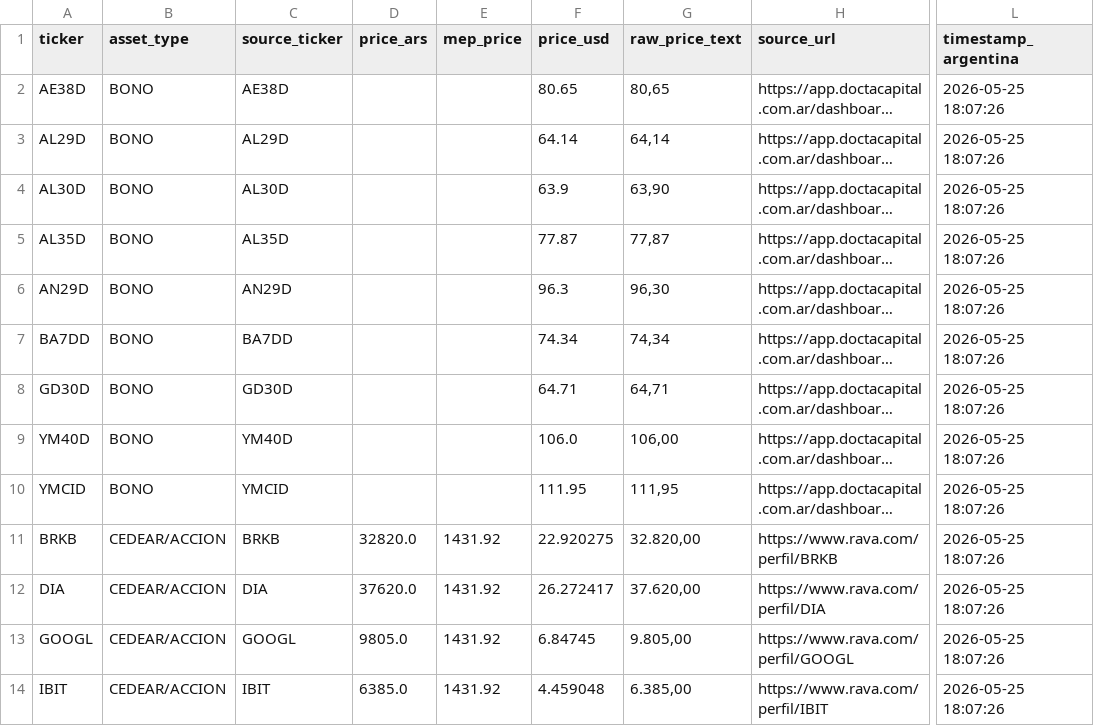
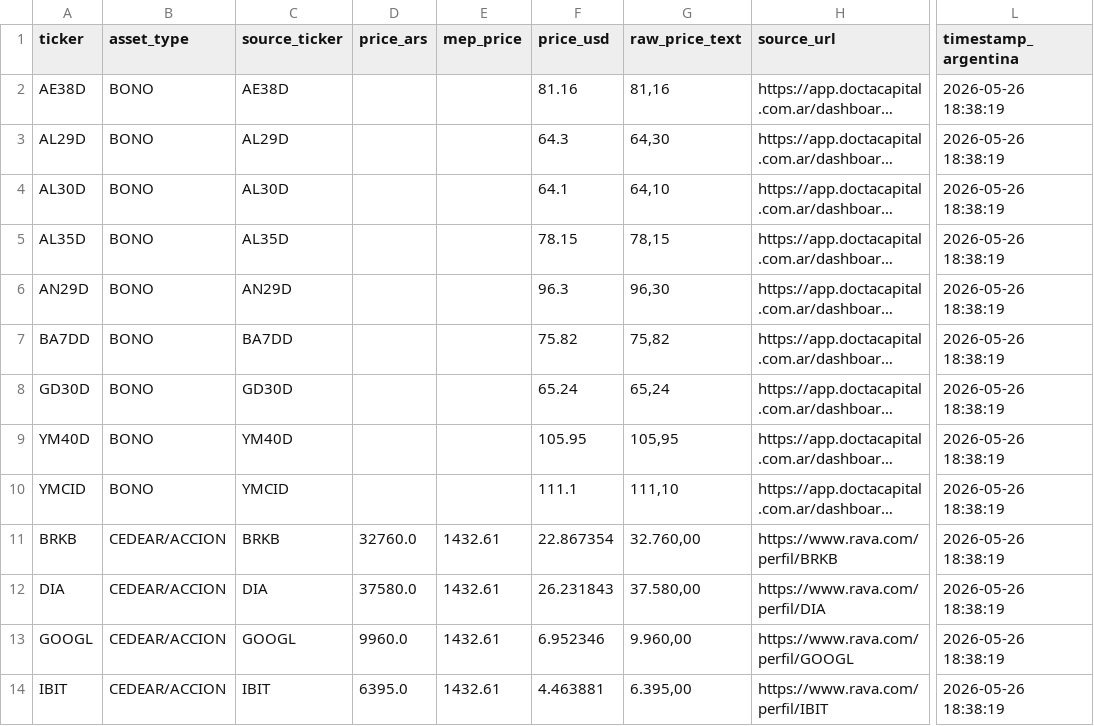
Before and after one commit to Decas/precio_activos, a CSV file: closing_prices.csv, drawn as a sheet; only a part is shown, gaps mark what is left out; long unchanged cells end in …; the diff covers the shown part only; the diff names each change by its address in the sheet, - before the commit and + after, or states it on an @@ line.

```diff
--- a/closing_prices.csv
+++ b/closing_prices.csv
-F2 (price_usd): 80.65
+F2 (price_usd): 81.16
-G2 (raw_price_text): 80,65
+G2 (raw_price_text): 81,16
-L2:L14 (timestamp_argentina): 2026-05-25 18:07:26
+L2:L14 (timestamp_argentina): 2026-05-26 18:38:19
-F3 (price_usd): 64.14
+F3 (price_usd): 64.3
-G3 (raw_price_text): 64,14
+G3 (raw_price_text): 64,30
-F4 (price_usd): 63.9
+F4 (price_usd): 64.1
-G4 (raw_price_text): 63,90
+G4 (raw_price_text): 64,10
-F5 (price_usd): 77.87
+F5 (price_usd): 78.15
-G5 (raw_price_text): 77,87
+G5 (raw_price_text): 78,15
-F7 (price_usd): 74.34
+F7 (price_usd): 75.82
-G7 (raw_price_text): 74,34
+G7 (raw_price_text): 75,82
-F8 (price_usd): 64.71
+F8 (price_usd): 65.24
-G8 (raw_price_text): 64,71
+G8 (raw_price_text): 65,24
-F9 (price_usd): 106.0
+F9 (price_usd): 105.95
-G9 (raw_price_text): 106,00
+G9 (raw_price_text): 105,95
-F10 (price_usd): 111.95
+F10 (price_usd): 111.1
-G10 (raw_price_text): 111,95
+G10 (raw_price_text): 111,10
-D11 (price_ars): 32820.0
+D11 (price_ars): 32760.0
-E11:E14 (mep_price): 1431.92
+E11:E14 (mep_price): 1432.61
-F11 (price_usd): 22.920275
+F11 (price_usd): 22.867354
-G11 (raw_price_text): 32.820,00
+G11 (raw_price_text): 32.760,00
-D12 (price_ars): 37620.0
+D12 (price_ars): 37580.0
-F12 (price_usd): 26.272417
+F12 (price_usd): 26.231843
-G12 (raw_price_text): 37.620,00
+G12 (raw_price_text): 37.580,00
-D13 (price_ars): 9805.0
+D13 (price_ars): 9960.0
-F13 (price_usd): 6.84745
+F13 (price_usd): 6.952346
-G13 (raw_price_text): 9.805,00
+G13 (raw_price_text): 9.960,00
-D14 (price_ars): 6385.0
+D14 (price_ars): 6395.0
-F14 (price_usd): 4.459048
+F14 (price_usd): 4.463881
-G14 (raw_price_text): 6.385,00
+G14 (raw_price_text): 6.395,00
```
Also changed, not shown: 50 edited cells elsewhere in this file.
